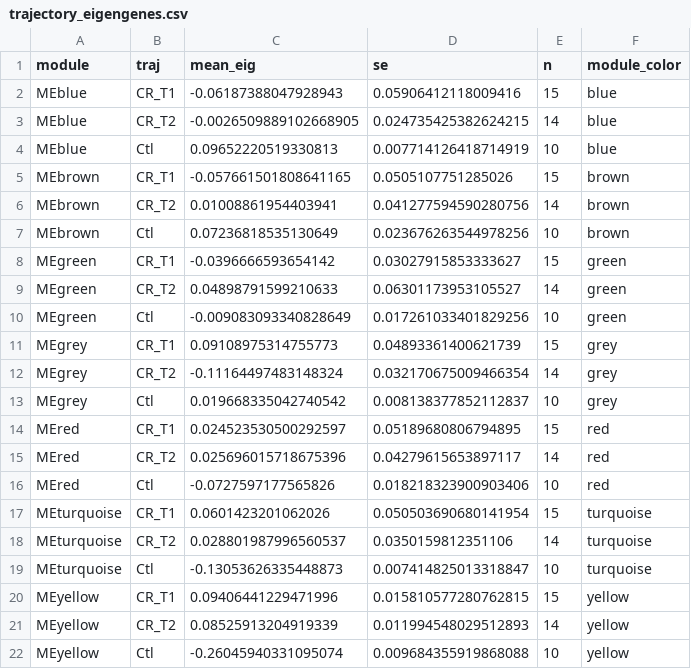
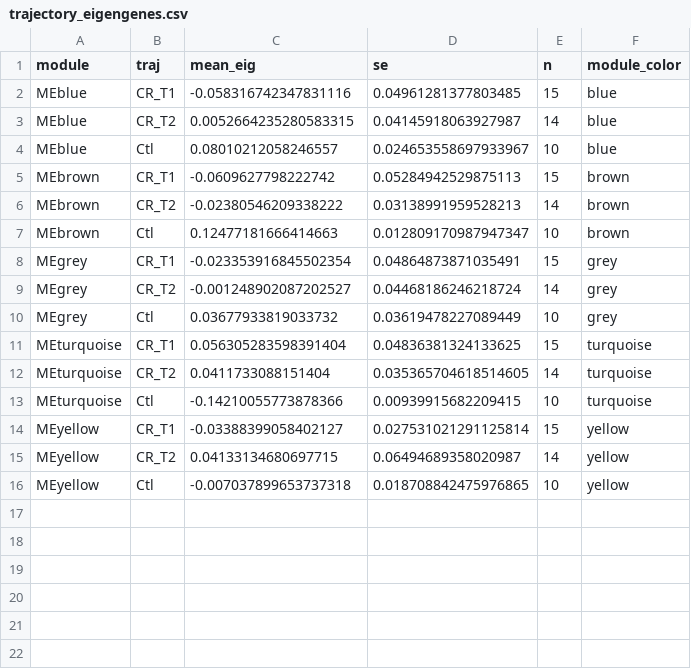
Before and after one commit to Dustyn-T-Lewis/CvH_2026, a CSV file: 04_Figures/F05_WGCNA/c_data/trajectory_eigengenes.csv, drawn as a sheet.

```diff
--- a/04_Figures/F05_WGCNA/c_data/trajectory_eigengenes.csv
+++ b/04_Figures/F05_WGCNA/c_data/trajectory_eigengenes.csv
@@ -1,22 +1,16 @@
 module,traj,mean_eig,se,n,module_color
-MEblue,CR_T1,-0.06187388047928943,0.05906412118009416,15,blue
-MEblue,CR_T2,-0.0026509889102668905,0.024735425382624215,14,blue
-MEblue,Ctl,0.09652220519330813,0.007714126418714919,10,blue
-MEbrown,CR_T1,-0.057661501808641165,0.0505107751285026,15,brown
-MEbrown,CR_T2,0.01008861954403941,0.041277594590280756,14,brown
-MEbrown,Ctl,0.07236818535130649,0.023676263544978256,10,brown
-MEgreen,CR_T1,-0.0396666593654142,0.03027915853333627,15,green
-MEgreen,CR_T2,0.04898791599210633,0.06301173953105527,14,green
-MEgreen,Ctl,-0.009083093340828649,0.017261033401829256,10,green
-MEgrey,CR_T1,0.09108975314755773,0.04893361400621739,15,grey
-MEgrey,CR_T2,-0.11164497483148324,0.032170675009466354,14,grey
-MEgrey,Ctl,0.019668335042740542,0.008138377852112837,10,grey
-MEred,CR_T1,0.024523530500292597,0.05189680806794895,15,red
-MEred,CR_T2,0.025696015718675396,0.04279615653897117,14,red
-MEred,Ctl,-0.0727597177565826,0.018218323900903406,10,red
-MEturquoise,CR_T1,0.0601423201062026,0.050503690680141954,15,turquoise
-MEturquoise,CR_T2,0.028801987996560537,0.0350159812351106,14,turquoise
-MEturquoise,Ctl,-0.13053626335448873,0.007414825013318847,10,turquoise
-MEyellow,CR_T1,0.09406441229471996,0.015810577280762815,15,yellow
-MEyellow,CR_T2,0.08525913204919339,0.011994548029512893,14,yellow
-MEyellow,Ctl,-0.26045940331095074,0.009684355919868088,10,yellow
+MEblue,CR_T1,-0.058316742347831116,0.04961281377803485,15,blue
+MEblue,CR_T2,0.0052664235280583315,0.04145918063927987,14,blue
+MEblue,Ctl,0.08010212058246557,0.024653558697933967,10,blue
+MEbrown,CR_T1,-0.0609627798222742,0.05284942529875113,15,brown
+MEbrown,CR_T2,-0.02380546209338222,0.03138991959528213,14,brown
+MEbrown,Ctl,0.12477181666414663,0.012809170987947347,10,brown
+MEgrey,CR_T1,-0.023353916845502354,0.04864873871035491,15,grey
+MEgrey,CR_T2,-0.001248902087202527,0.04468186246218724,14,grey
+MEgrey,Ctl,0.03677933819033732,0.03619478227089449,10,grey
+MEturquoise,CR_T1,0.056305283598391404,0.04836381324133625,15,turquoise
+MEturquoise,CR_T2,0.0411733088151404,0.035365704618514605,14,turquoise
+MEturquoise,Ctl,-0.14210055773878366,0.00939915682209415,10,turquoise
+MEyellow,CR_T1,-0.03388399058402127,0.027531021291125814,15,yellow
+MEyellow,CR_T2,0.04133134680697715,0.06494689358020987,14,yellow
+MEyellow,Ctl,-0.007037899653737318,0.018708842475976865,10,yellow
```
Also changed, not shown: 04_Figures/F05_WGCNA/c_data/module_omnibus_F.csv, 04_Figures/F05_WGCNA/c_data/module_set_tests.csv, 29 other files.
